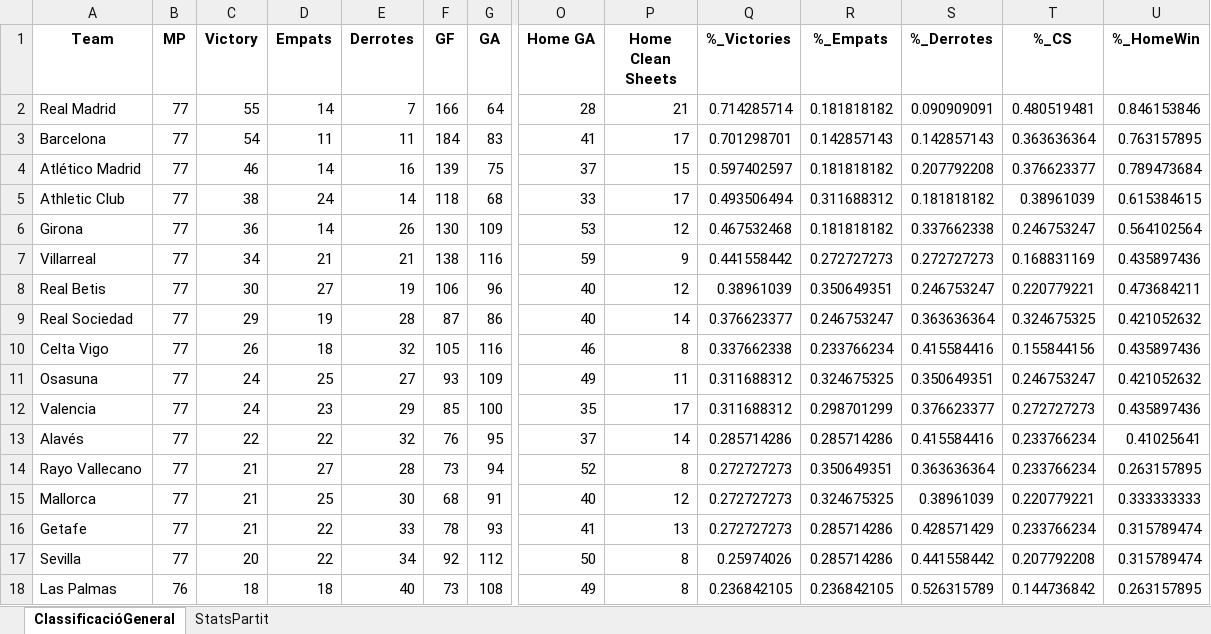
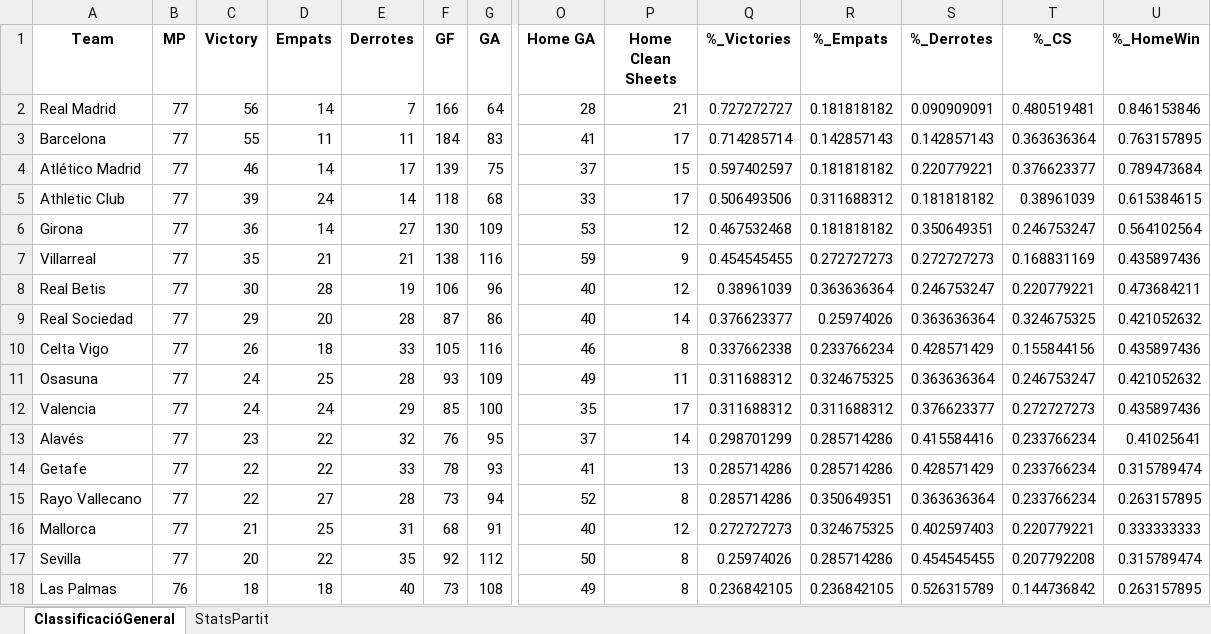
Before and after one commit to ferranfite/Treball-de-Recerca, an Excel workbook: BDD_EntrenamentModel_Estadístiques-La_Liga-FUSIONADA.xlsx, sheet ClassificacióGeneral, drawn as a sheet; only a part is shown, gaps mark what is left out; values as stored, in another font and other column widths than the file's, no borders; removed rows and columns are numbered as before the commit, all else as after; rows hold the shown columns only; the diff covers the shown part only; the diff names each change by its address in the sheet, - before the commit and + after, or states it on an @@ line.

```diff
--- a/BDD_EntrenamentModel_Estadístiques-La_Liga-FUSIONADA.xlsx (sheet ClassificacióGeneral)
+++ b/BDD_EntrenamentModel_Estadístiques-La_Liga-FUSIONADA.xlsx (sheet ClassificacióGeneral)
-C2 (Victory): 55
+C2 (Victory): 56
-Q2 (%_Victories): 0.714285714
+Q2 (%_Victories): 0.727272727
-C3 (Victory): 54
+C3 (Victory): 55
-Q3 (%_Victories): 0.701298701
+Q3 (%_Victories): 0.714285714
-E4 (Derrotes): 16
+E4 (Derrotes): 17
-S4 (%_Derrotes): 0.207792208
+S4 (%_Derrotes): 0.220779221
-C5 (Victory): 38
+C5 (Victory): 39
-Q5 (%_Victories): 0.493506494
+Q5 (%_Victories): 0.506493506
-E6 (Derrotes): 26
+E6 (Derrotes): 27
-S6 (%_Derrotes): 0.337662338
+S6 (%_Derrotes): 0.350649351
-C7 (Victory): 34
+C7 (Victory): 35
-Q7 (%_Victories): 0.441558442
+Q7 (%_Victories): 0.454545455
-D8 (Empats): 27
+D8 (Empats): 28
-R8 (%_Empats): 0.350649351
+R8 (%_Empats): 0.363636364
-D9 (Empats): 19
+D9 (Empats): 20
-R9 (%_Empats): 0.246753247
+R9 (%_Empats): 0.25974026
-E10 (Derrotes): 32
+E10 (Derrotes): 33
-S10 (%_Derrotes): 0.415584416
+S10 (%_Derrotes): 0.428571429
-E11 (Derrotes): 27
+E11 (Derrotes): 28
-S11 (%_Derrotes): 0.350649351
+S11 (%_Derrotes): 0.363636364
-D12 (Empats): 23
+D12 (Empats): 24
-R12 (%_Empats): 0.298701299
+R12 (%_Empats): 0.311688312
-C13 (Victory): 22
+C13 (Victory): 23
-Q13 (%_Victories): 0.285714286
+Q13 (%_Victories): 0.298701299
+row 14: Getafe | 77 | 22 | 22 | 33 | 78 | 93 | 41 | 13 | 0.285714286 | 0.285714286 | 0.428571429 | 0.233766234 | 0.315789474
-C15 (Victory): 21
+C15 (Victory): 22
-Q15 (%_Victories): 0.272727273
+Q15 (%_Victories): 0.285714286
-E16 (Derrotes): 30
+E16 (Derrotes): 31
-S16 (%_Derrotes): 0.38961039
+S16 (%_Derrotes): 0.402597403
-row 16: Getafe | 77 | 21 | 22 | 33 | 78 | 93 | 41 | 13 | 0.272727273 | 0.285714286 | 0.428571429 | 0.233766234 | 0.315789474
-E17 (Derrotes): 34
+E17 (Derrotes): 35
-S17 (%_Derrotes): 0.441558442
+S17 (%_Derrotes): 0.454545455
```
Also changed, not shown: 3 added rows, 3 removed rows, 1 moved row and 2 edited cells elsewhere in this sheet, sheet StatsPartit, Comparació_predicció_realitat.xlsx, Jornades_LaLiga_25-26.xlsx, 3 other files.
